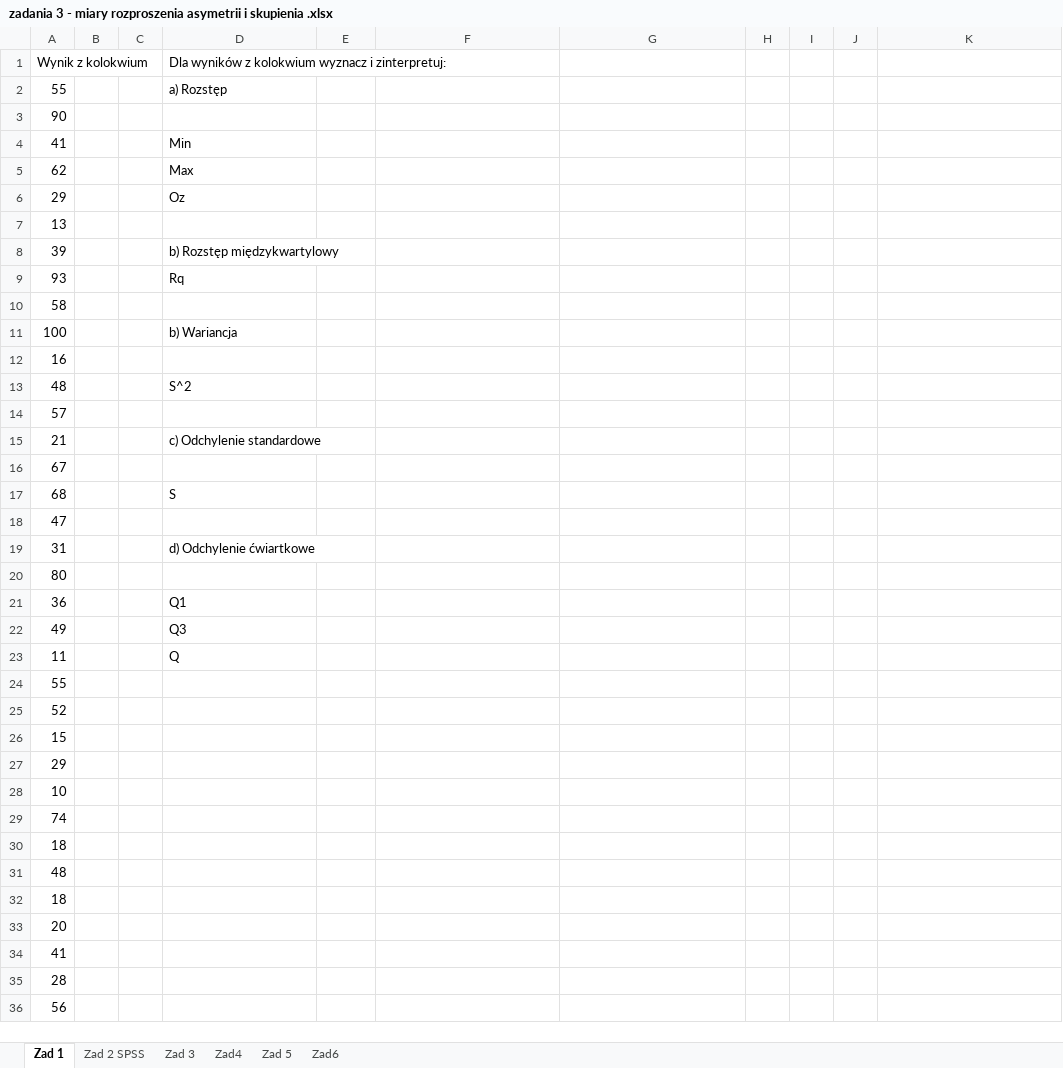
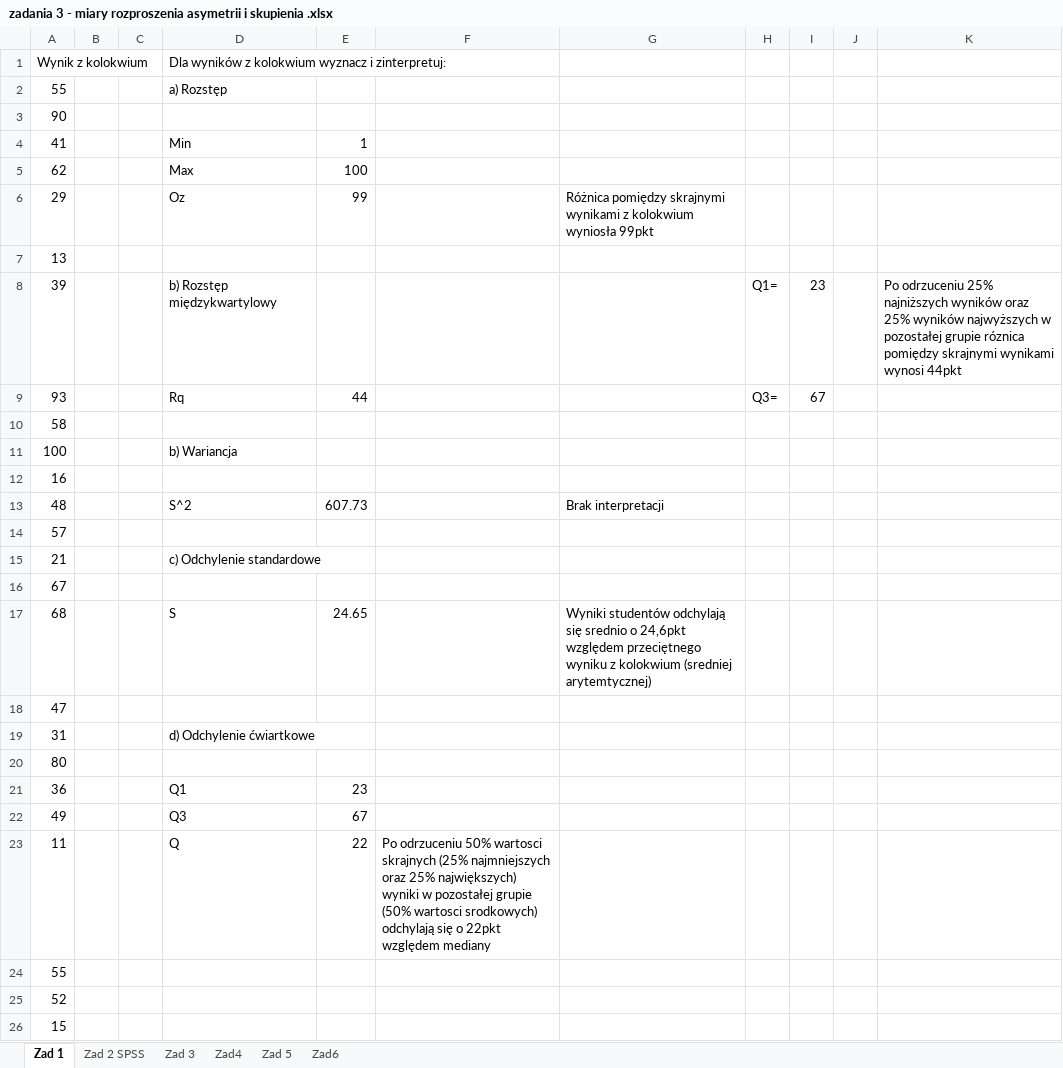
Before and after one commit to mlrs6/soie, an Excel workbook: zadania 3 - miary rozproszenia asymetrii i skupienia .xlsx, sheet Zad 1, drawn as a sheet; only a part is shown; the shorter side is filled out with more unchanged rows; values as stored, in another font and other column widths than the file's, no borders; the diff names each change by its address in the sheet, - before the commit and + after, or states it on an @@ line.

Commit message:
Add files via upload

```diff
--- a/zadania 3 - miary rozproszenia asymetrii i skupienia .xlsx (sheet Zad 1)
+++ b/zadania 3 - miary rozproszenia asymetrii i skupienia .xlsx (sheet Zad 1)
-E4: (empty)
+E4: 1
-E5: (empty)
+E5: 100
-E6: (empty)
+E6: 99
-G6: (empty)
+G6: Różnica pomiędzy skrajnymi wynikami z kolokwium wyniosła 99pkt
-H8: (empty)
+H8: Q1=
-I8: (empty)
+I8: 23
-K8: (empty)
+K8: Po odrzuceniu 25% najniższych wyników oraz 25% wyników najwyższych w pozostałej grupie róznica pomiędzy skrajnymi wynikami wynosi 44pkt
-E9: (empty)
+E9: 44
-H9: (empty)
+H9: Q3=
-I9: (empty)
+I9: 67
-E13: (empty)
+E13: 607.73
-G13: (empty)
+G13: Brak interpretacji
-E17: (empty)
+E17: 24.65
-G17: (empty)
+G17: Wyniki studentów odchylają się srednio o 24,6pkt względem przeciętnego wyniku z kolokwium (sredniej arytemtycznej)
-E21: (empty)
+E21: 23
-E22: (empty)
+E22: 67
-E23: (empty)
+E23: 22
-F23: (empty)
+F23: Po odrzuceniu 50% wartosci skrajnych (25% najmniejszych oraz 25% największych) wyniki w pozostałej grupie (50% wartosci srodkowych) odchylają się o 22pkt względem mediany
```
